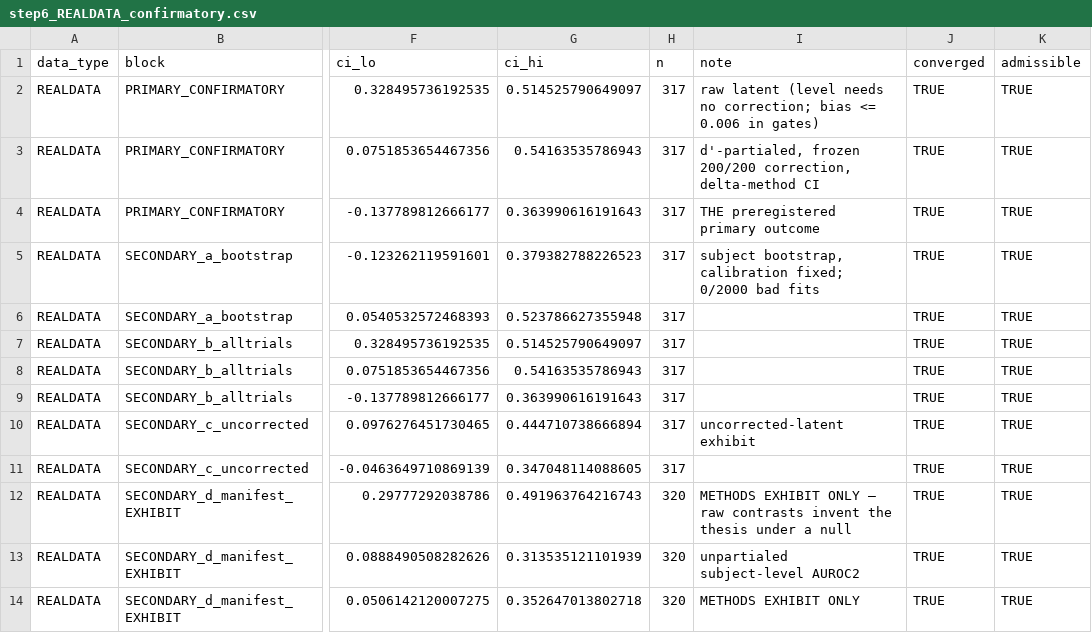
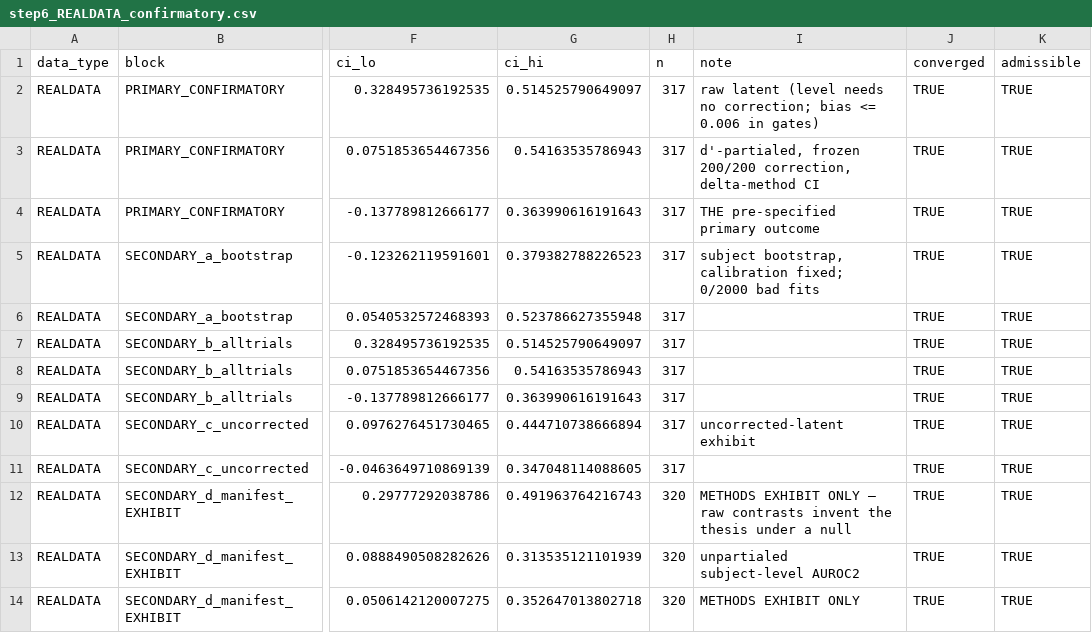
Before and after one commit to dondon20201/paper2, a CSV file: results/step6_REALDATA_confirmatory.csv, drawn as a sheet; only a part is shown, gaps mark what is left out; the diff names each change by its address in the sheet, - before the commit and + after, or states it on an @@ line.

```diff
--- a/results/step6_REALDATA_confirmatory.csv
+++ b/results/step6_REALDATA_confirmatory.csv
-I4 (note): THE preregistered primary outcome
+I4 (note): THE pre-specified primary outcome
```
Also changed, not shown: results/step9_REALDATA_step4_multilevel.csv, 34 other files.
